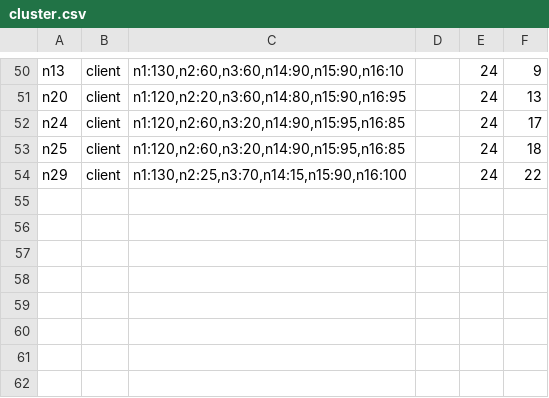
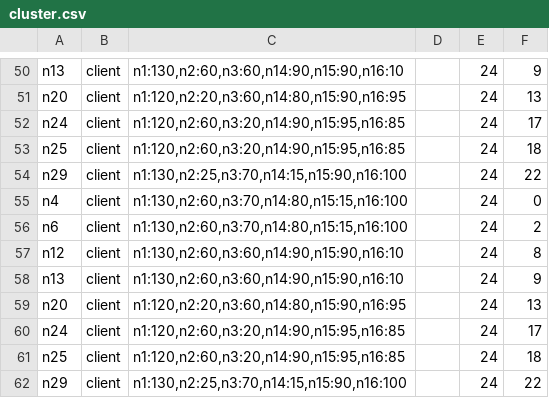
Before and after one commit to AIoTwin/fl-orchestrator, a CSV file: configs/cluster/cluster.csv, drawn as a sheet; only a part is shown, gaps mark what is left out; the diff names each change by its address in the sheet, - before the commit and + after, or states it on an @@ line.

```diff
--- a/configs/cluster/cluster.csv
+++ b/configs/cluster/cluster.csv
+row 55: n4 | client | n1:130,n2:60,n3:70,n14:80,n15:15,n16:100 |  | 24 | 0
+row 56: n6 | client | n1:130,n2:60,n3:70,n14:80,n15:15,n16:100 |  | 24 | 2
+row 57: n12 | client | n1:130,n2:60,n3:60,n14:90,n15:90,n16:10 |  | 24 | 8
+row 58: n13 | client | n1:130,n2:60,n3:60,n14:90,n15:90,n16:10 |  | 24 | 9
+row 59: n20 | client | n1:120,n2:20,n3:60,n14:80,n15:90,n16:95 |  | 24 | 13
+row 60: n24 | client | n1:120,n2:60,n3:20,n14:90,n15:95,n16:85 |  | 24 | 17
+row 61: n25 | client | n1:120,n2:60,n3:20,n14:90,n15:95,n16:85 |  | 24 | 18
+row 62: n29 | client | n1:130,n2:25,n3:70,n14:15,n15:90,n16:100 |  | 24 | 22
```
Also changed, not shown: 8 other files.
